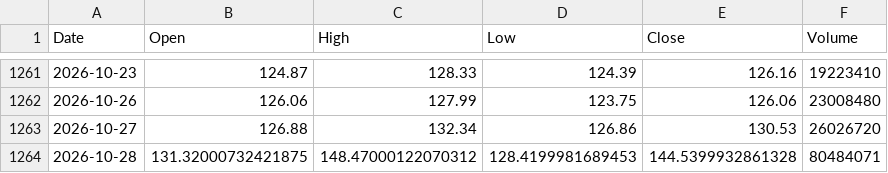
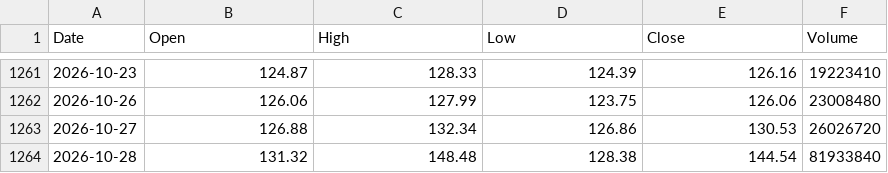
Before and after one commit to marthavshelton-sys/fnam-debt-monitor, a CSV file: tools/oracle/data/prices_orcl_daily.csv, drawn as a sheet; only a part is shown, gaps mark what is left out.

```diff
--- a/tools/oracle/data/prices_orcl_daily.csv
+++ b/tools/oracle/data/prices_orcl_daily.csv
@@ -1263,2 +1263,2 @@ Date,Open,High,Low,Close,Volume
 2026-10-27,126.88,132.34,126.86,130.53,26026720
-2026-10-28,131.32000732421875,148.47000122070312,128.4199981689453,144.5399932861328,80484071
+2026-10-28,131.32,148.48,128.38,144.54,81933840
```
Also changed, not shown: 30 other files.
